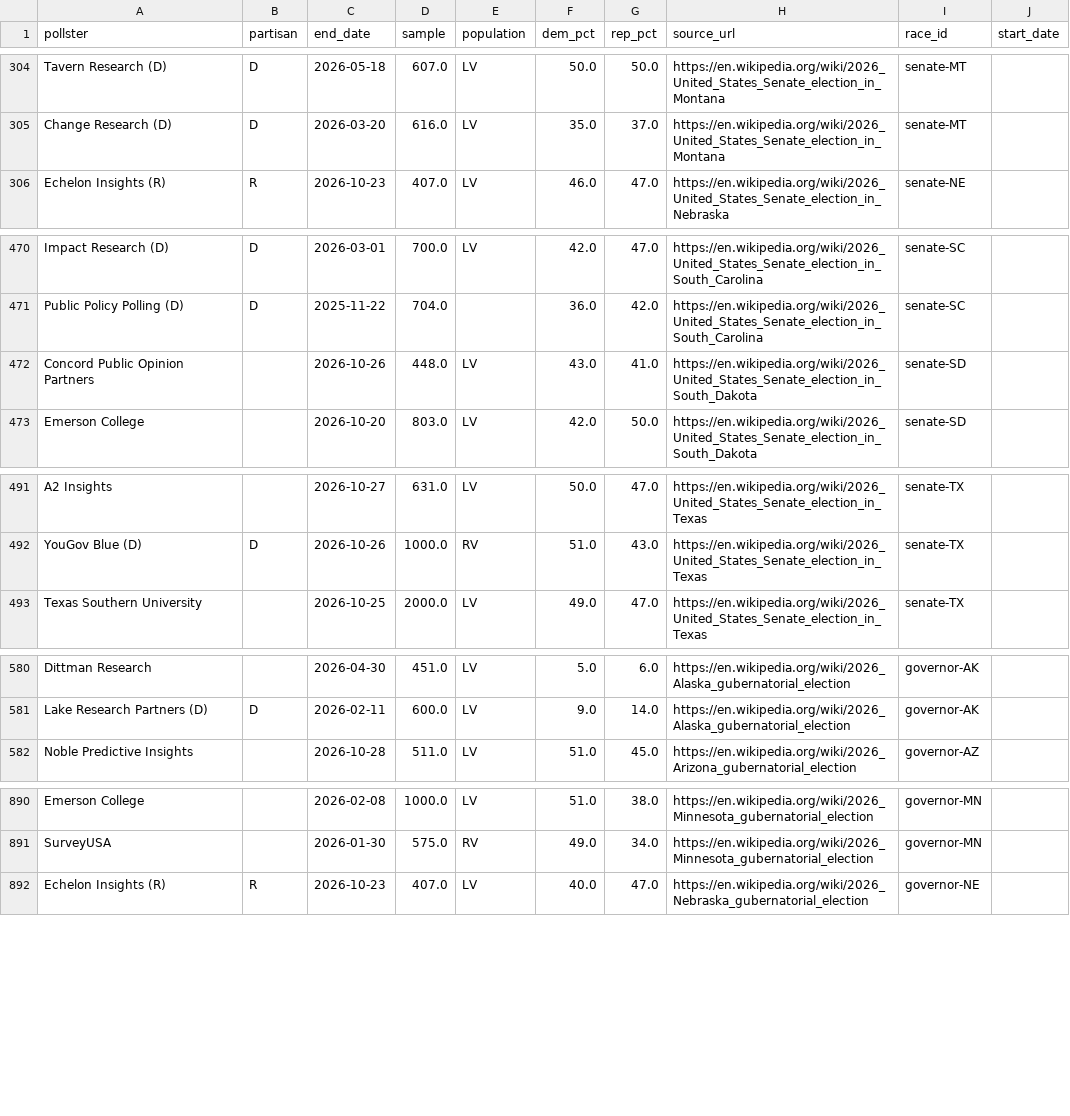
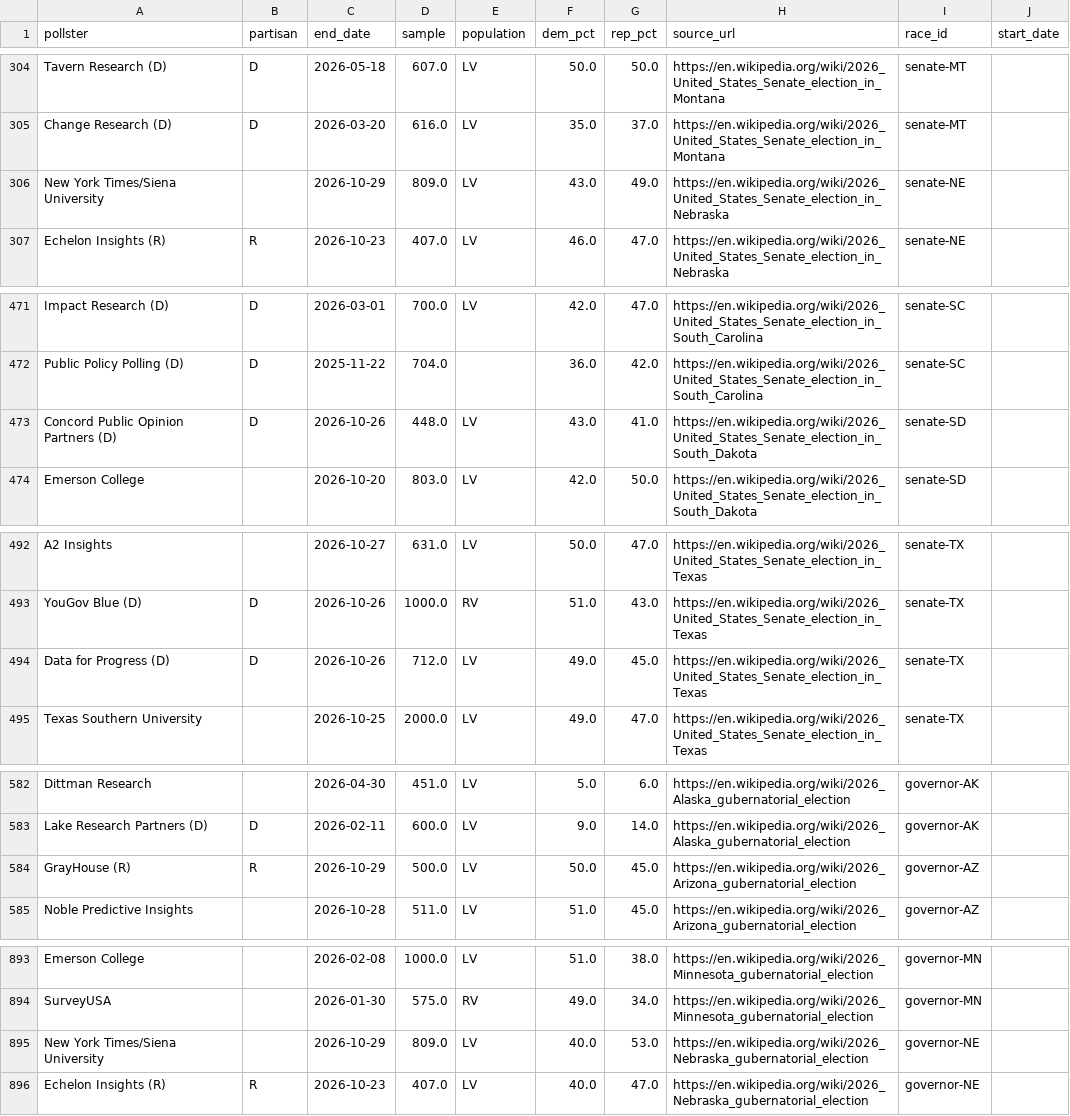
Before and after one commit to pilkingtone/electable, a CSV file: data/processed/polls.csv, drawn as a sheet; only a part is shown, gaps mark what is left out; the diff covers the shown part only.

```diff
--- a/data/processed/polls.csv
+++ b/data/processed/polls.csv
@@ -305,2 +305,3 @@ Tavern Research (D),D,2026-05-18,607.0,LV,50.0,50.0,https://en.wikipedia.org/wik
 Change Research (D),D,2026-03-20,616.0,LV,35.0,37.0,https://en.wikipedia.org/wiki/2026_United_States_Senate_election_in_Montana,senate-MT,
+New York Times/Siena University,,2026-10-29,809.0,LV,43.0,49.0,https://en.wikipedia.org/wiki/2026_United_States_Senate_election_in_Nebraska,senate-NE,
 Echelon Insights (R),R,2026-10-23,407.0,LV,46.0,47.0,https://en.wikipedia.org/wiki/2026_United_States_Senate_election_in_Nebraska,senate-NE,
@@ -471,3 +472,3 @@ Impact Research (D),D,2026-03-01,700.0,LV,42.0,47.0,https://en.wikipedia.org/wik
 Public Policy Polling (D),D,2025-11-22,704.0,,36.0,42.0,https://en.wikipedia.org/wiki/2026_United_States_Senate_election_in_South_Carolina,senate-SC,
-Concord Public Opinion Partners,,2026-10-26,448.0,LV,43.0,41.0,https://en.wikipedia.org/wiki/2026_United_States_Senate_election_in_South_Dakota,senate-SD,
+Concord Public Opinion Partners (D),D,2026-10-26,448.0,LV,43.0,41.0,https://en.wikipedia.org/wiki/2026_United_States_Senate_election_in_South_Dakota,senate-SD,
 Emerson College,,2026-10-20,803.0,LV,42.0,50.0,https://en.wikipedia.org/wiki/2026_United_States_Senate_election_in_South_Dakota,senate-SD,
@@ -492,2 +493,3 @@ A2 Insights,,2026-10-27,631.0,LV,50.0,47.0,https://en.wikipedia.org/wiki/2026_Un
 YouGov Blue (D),D,2026-10-26,1000.0,RV,51.0,43.0,https://en.wikipedia.org/wiki/2026_United_States_Senate_election_in_Texas,senate-TX,
+Data for Progress (D),D,2026-10-26,712.0,LV,49.0,45.0,https://en.wikipedia.org/wiki/2026_United_States_Senate_election_in_Texas,senate-TX,
 Texas Southern University,,2026-10-25,2000.0,LV,49.0,47.0,https://en.wikipedia.org/wiki/2026_United_States_Senate_election_in_Texas,senate-TX,
@@ -581,2 +583,3 @@ Dittman Research,,2026-04-30,451.0,LV,5.0,6.0,https://en.wikipedia.org/wiki/2026
 Lake Research Partners (D),D,2026-02-11,600.0,LV,9.0,14.0,https://en.wikipedia.org/wiki/2026_Alaska_gubernatorial_election,governor-AK,
+GrayHouse (R),R,2026-10-29,500.0,LV,50.0,45.0,https://en.wikipedia.org/wiki/2026_Arizona_gubernatorial_election,governor-AZ,
 Noble Predictive Insights,,2026-10-28,511.0,LV,51.0,45.0,https://en.wikipedia.org/wiki/2026_Arizona_gubernatorial_election,governor-AZ,
@@ -891,2 +894,3 @@ Emerson College,,2026-02-08,1000.0,LV,51.0,38.0,https://en.wikipedia.org/wiki/20
 SurveyUSA,,2026-01-30,575.0,RV,49.0,34.0,https://en.wikipedia.org/wiki/2026_Minnesota_gubernatorial_election,governor-MN,
+New York Times/Siena University,,2026-10-29,809.0,LV,40.0,53.0,https://en.wikipedia.org/wiki/2026_Nebraska_gubernatorial_election,governor-NE,
 Echelon Insights (R),R,2026-10-23,407.0,LV,40.0,47.0,https://en.wikipedia.org/wiki/2026_Nebraska_gubernatorial_election,governor-NE,
```
Also changed, not shown: 7 moved rows elsewhere in this file, data/processed/generic_ballot.csv, 5 other files.
